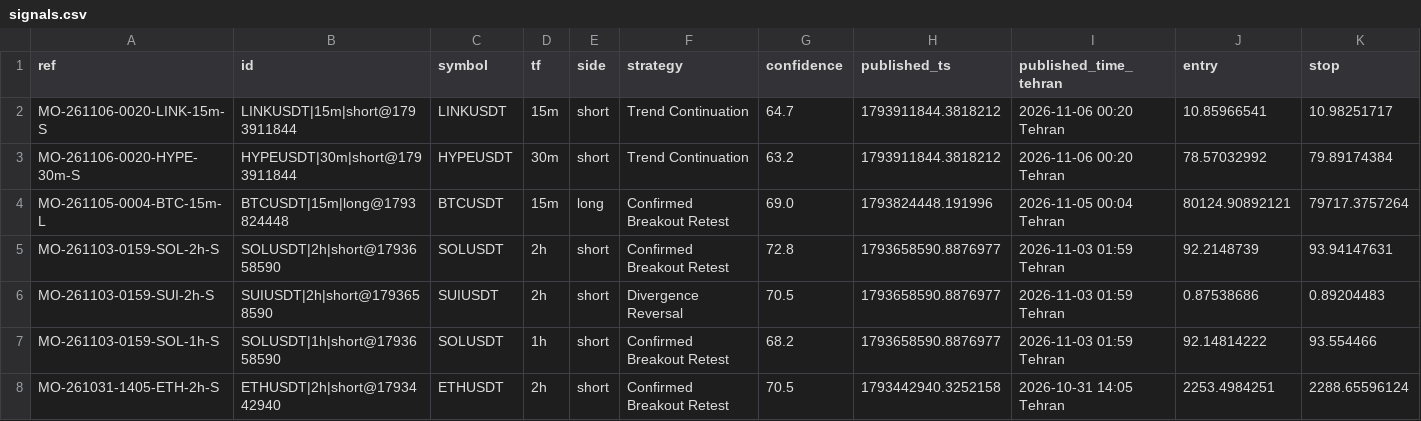
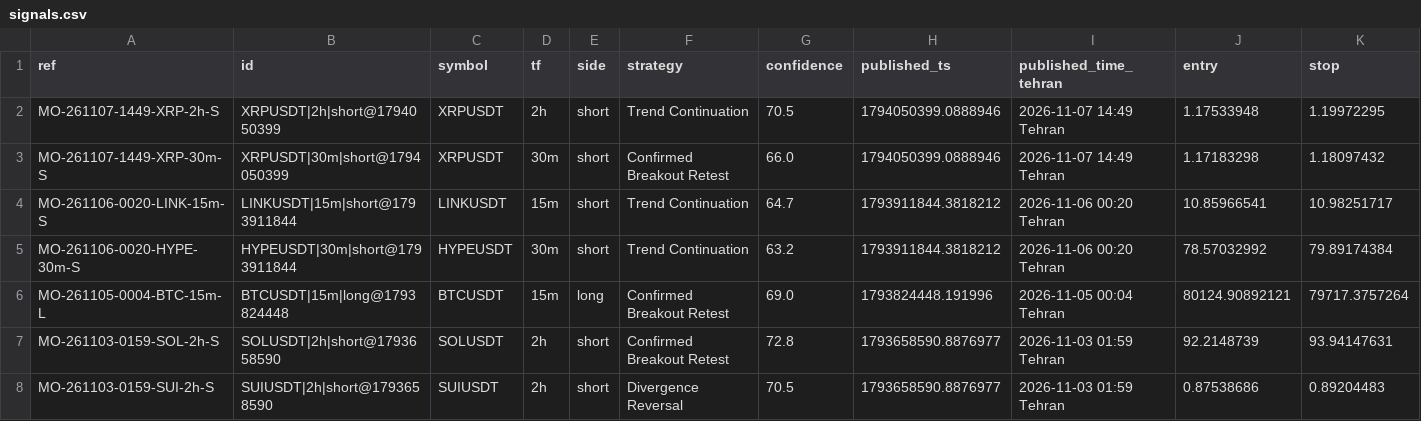
Before and after one commit to msmadanni88/market-observatory, a CSV file: brief/signals.csv, drawn as a sheet; only a part is shown; the shorter side is filled out with more unchanged rows; rows hold the shown columns only; the diff names each change by its address in the sheet, - before the commit and + after, or states it on an @@ line.

```diff
--- a/brief/signals.csv
+++ b/brief/signals.csv
+row 2: MO-261107-1449-XRP-2h-S | XRPUSDT|2h|short@1794050399 | XRPUSDT | 2h | short | Trend Continuation | 70.5 | 1794050399.0888946 | 2026-11-07 14:49 Tehran | 1.17533948 | 1.19972295
+row 3: MO-261107-1449-XRP-30m-S | XRPUSDT|30m|short@1794050399 | XRPUSDT | 30m | short | Confirmed Breakout Retest | 66.0 | 1794050399.0888946 | 2026-11-07 14:49 Tehran | 1.17183298 | 1.18097432
```
Also changed, not shown: 3 other files.
